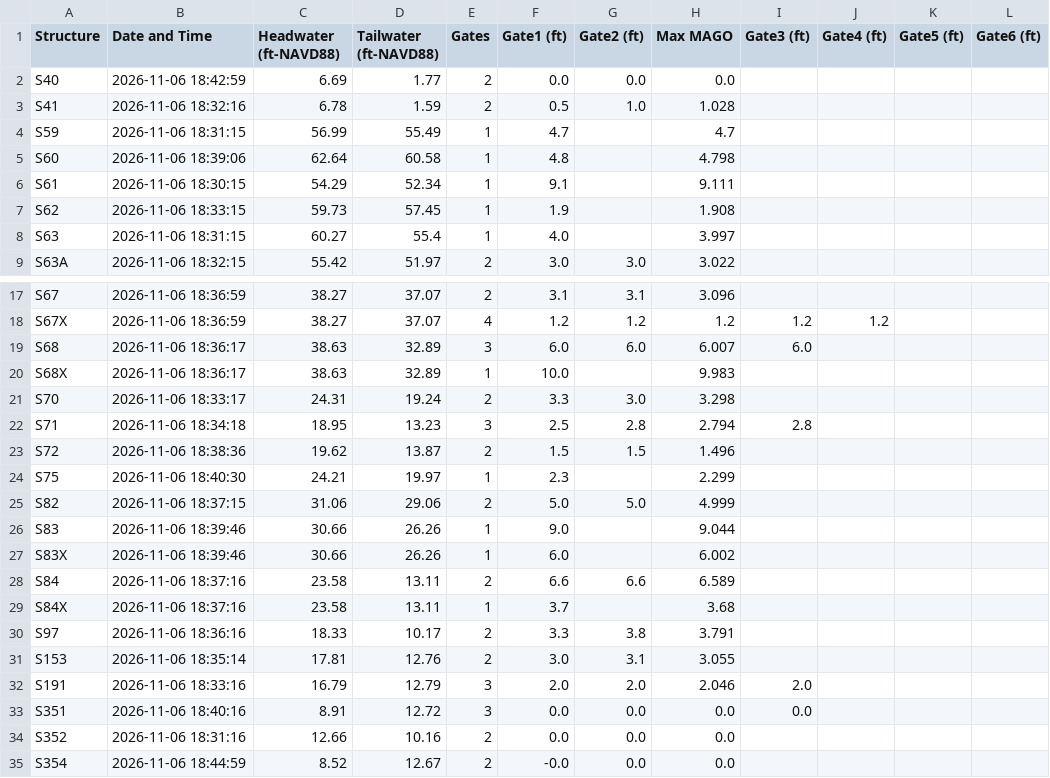
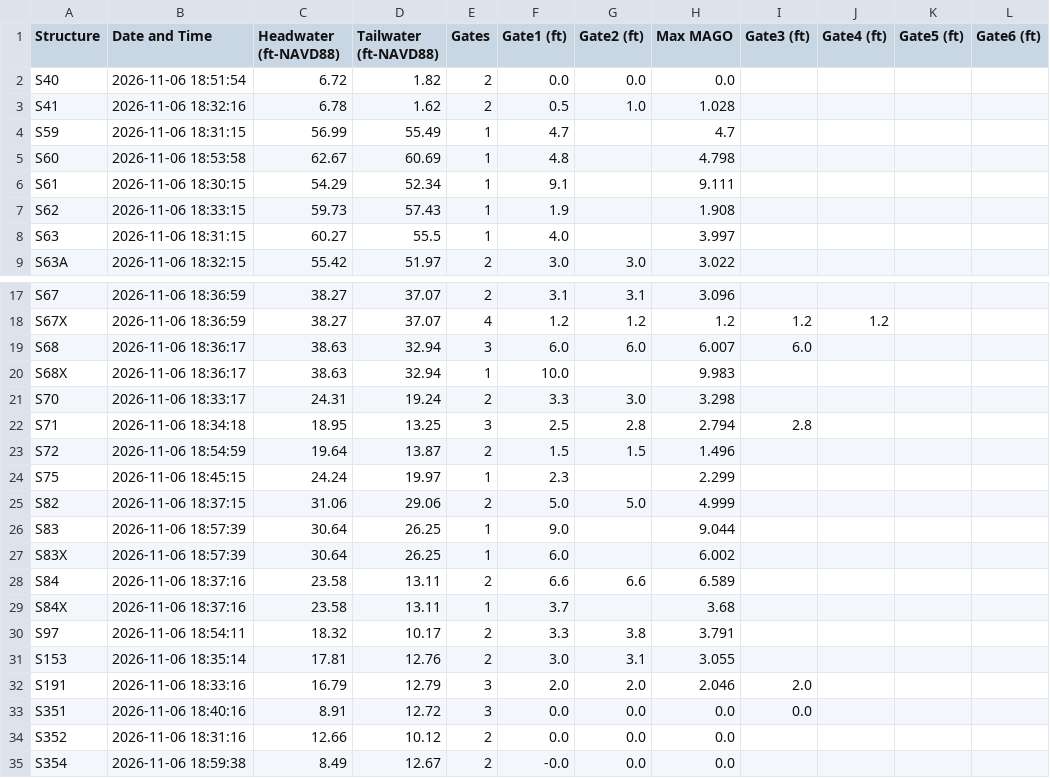
Before and after one commit to tdessalegne/Pollynomial-Fitted-MAGO-Calculator-Ver3.1, a CSV file: daily_data.csv, drawn as a sheet; only a part is shown, gaps mark what is left out.

Commit message:
Daily update: 2026-11-06

```diff
--- a/daily_data.csv
+++ b/daily_data.csv
@@ -1,9 +1,9 @@
 Structure,Date and Time,Headwater (ft-NAVD88),Tailwater (ft-NAVD88),Gates,Gate1 (ft),Gate2 (ft),Max MAGO,Gate3 (ft),Gate4 (ft),Gate5 (ft),Gate6 (ft)
-S40,2026-11-06 18:42:59,6.69,1.77,2,0.0,0.0,0.0,,,,
-S41,2026-11-06 18:32:16,6.78,1.59,2,0.5,1.0,1.028,,,,
+S40,2026-11-06 18:51:54,6.72,1.82,2,0.0,0.0,0.0,,,,
+S41,2026-11-06 18:32:16,6.78,1.62,2,0.5,1.0,1.028,,,,
 S59,2026-11-06 18:31:15,56.99,55.49,1,4.7,,4.7,,,,
-S60,2026-11-06 18:39:06,62.64,60.58,1,4.8,,4.798,,,,
+S60,2026-11-06 18:53:58,62.67,60.69,1,4.8,,4.798,,,,
 S61,2026-11-06 18:30:15,54.29,52.34,1,9.1,,9.111,,,,
-S62,2026-11-06 18:33:15,59.73,57.45,1,1.9,,1.908,,,,
-S63,2026-11-06 18:31:15,60.27,55.4,1,4.0,,3.997,,,,
+S62,2026-11-06 18:33:15,59.73,57.43,1,1.9,,1.908,,,,
+S63,2026-11-06 18:31:15,60.27,55.5,1,4.0,,3.997,,,,
 S63A,2026-11-06 18:32:15,55.42,51.97,2,3.0,3.0,3.022,,,,
@@ -18,14 +18,14 @@ S67,2026-11-06 18:36:59,38.27,37.07,2,3.1,3.1,3.096,,,,
 S67X,2026-11-06 18:36:59,38.27,37.07,4,1.2,1.2,1.2,1.2,1.2,,
-S68,2026-11-06 18:36:17,38.63,32.89,3,6.0,6.0,6.007,6.0,,,
-S68X,2026-11-06 18:36:17,38.63,32.89,1,10.0,,9.983,,,,
+S68,2026-11-06 18:36:17,38.63,32.94,3,6.0,6.0,6.007,6.0,,,
+S68X,2026-11-06 18:36:17,38.63,32.94,1,10.0,,9.983,,,,
 S70,2026-11-06 18:33:17,24.31,19.24,2,3.3,3.0,3.298,,,,
-S71,2026-11-06 18:34:18,18.95,13.23,3,2.5,2.8,2.794,2.8,,,
-S72,2026-11-06 18:38:36,19.62,13.87,2,1.5,1.5,1.496,,,,
-S75,2026-11-06 18:40:30,24.21,19.97,1,2.3,,2.299,,,,
+S71,2026-11-06 18:34:18,18.95,13.25,3,2.5,2.8,2.794,2.8,,,
+S72,2026-11-06 18:54:59,19.64,13.87,2,1.5,1.5,1.496,,,,
+S75,2026-11-06 18:45:15,24.24,19.97,1,2.3,,2.299,,,,
 S82,2026-11-06 18:37:15,31.06,29.06,2,5.0,5.0,4.999,,,,
-S83,2026-11-06 18:39:46,30.66,26.26,1,9.0,,9.044,,,,
-S83X,2026-11-06 18:39:46,30.66,26.26,1,6.0,,6.002,,,,
+S83,2026-11-06 18:57:39,30.64,26.25,1,9.0,,9.044,,,,
+S83X,2026-11-06 18:57:39,30.64,26.25,1,6.0,,6.002,,,,
 S84,2026-11-06 18:37:16,23.58,13.11,2,6.6,6.6,6.589,,,,
 S84X,2026-11-06 18:37:16,23.58,13.11,1,3.7,,3.68,,,,
-S97,2026-11-06 18:36:16,18.33,10.17,2,3.3,3.8,3.791,,,,
+S97,2026-11-06 18:54:11,18.32,10.17,2,3.3,3.8,3.791,,,,
 S153,2026-11-06 18:35:14,17.81,12.76,2,3.0,3.1,3.055,,,,
@@ -33,3 +33,3 @@ S191,2026-11-06 18:33:16,16.79,12.79,3,2.0,2.0,2.046,2.0,,,
 S351,2026-11-06 18:40:16,8.91,12.72,3,0.0,0.0,0.0,0.0,,,
-S352,2026-11-06 18:31:16,12.66,10.16,2,0.0,0.0,0.0,,,,
-S354,2026-11-06 18:44:59,8.52,12.67,2,-0.0,0.0,0.0,,,,
+S352,2026-11-06 18:31:16,12.66,10.12,2,0.0,0.0,0.0,,,,
+S354,2026-11-06 18:59:38,8.49,12.67,2,-0.0,0.0,0.0,,,,
```
